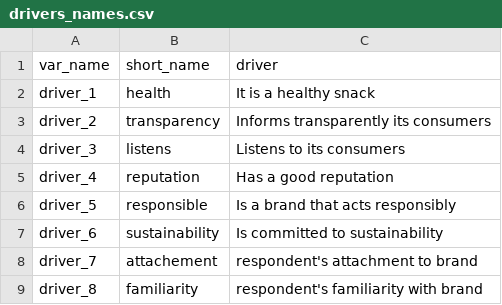
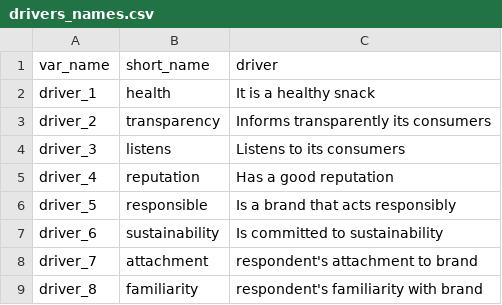
Before and after one commit to KazikCzarnocki/driver_analysis, a CSV file: input/drivers_names.csv, drawn as a sheet.

Commit message:
Using drivers short names to improve output's clarity.

```diff
--- a/input/drivers_names.csv
+++ b/input/drivers_names.csv
@@ -7,3 +7,3 @@ driver_5,responsible,Is a brand that acts responsibly
 driver_6,sustainability,Is committed to sustainability
-driver_7,attachement,respondent's attachment to brand
+driver_7,attachment,respondent's attachment to brand
 driver_8,familiarity,respondent's familiarity with brand
```
Also changed, not shown: 1 other file.
